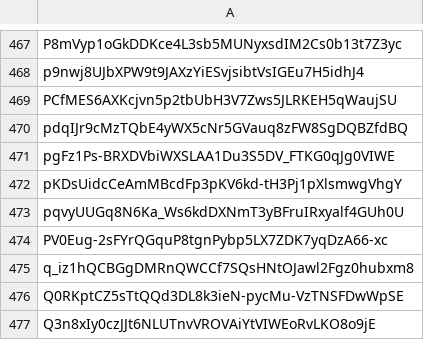
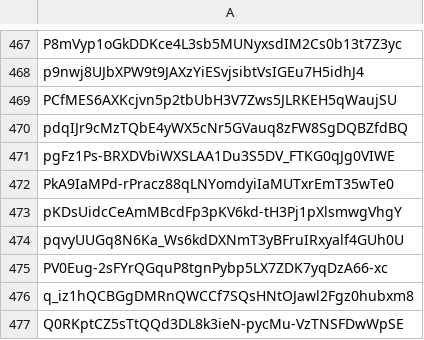
Before and after one commit to Jonny-Ringo/the_eye_of_AO, a CSV file: data/dev-addresses.csv, drawn as a sheet; only a part is shown, gaps mark what is left out; the shorter side is filled out with more unchanged rows.

Commit message:
📥 Updated developer address list

```diff
--- a/data/dev-addresses.csv
+++ b/data/dev-addresses.csv
@@ -471,2 +471,3 @@ pdqIJr9cMzTQbE4yWX5cNr5GVauq8zFW8SgDQBZfdBQ
 pgFz1Ps-BRXDVbiWXSLAA1Du3S5DV_FTKG0qJg0VIWE
+PkA9IaMPd-rPracz88qLNYomdyiIaMUTxrEmT35wTe0
 pKDsUidcCeAmMBcdFp3pKV6kd-tH3Pj1pXlsmwgVhgY
```
